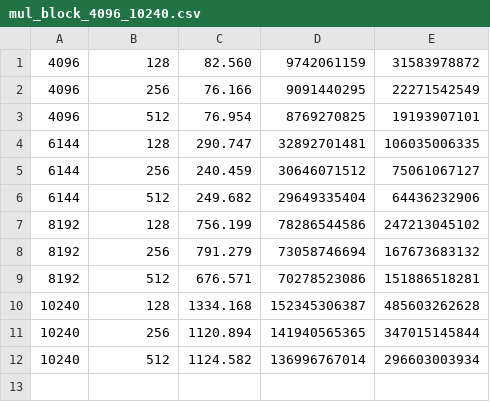
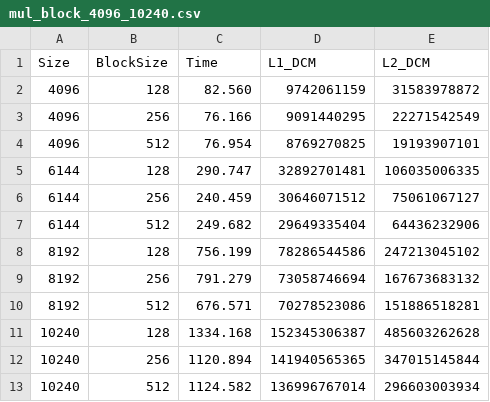
Before and after one commit to francisco-rente/FEUP-Distributed-KV-Store, a CSV file: assign1/src/cpp/data/mul_block_4096_10240.csv, drawn as a sheet; the diff names each change by its address in the sheet, - before the commit and + after, or states it on an @@ line.

Commit message:
bug fix

```diff
--- a/assign1/src/cpp/data/mul_block_4096_10240.csv
+++ b/assign1/src/cpp/data/mul_block_4096_10240.csv
+row 1: Size | BlockSize | Time | L1_DCM | L2_DCM
```
